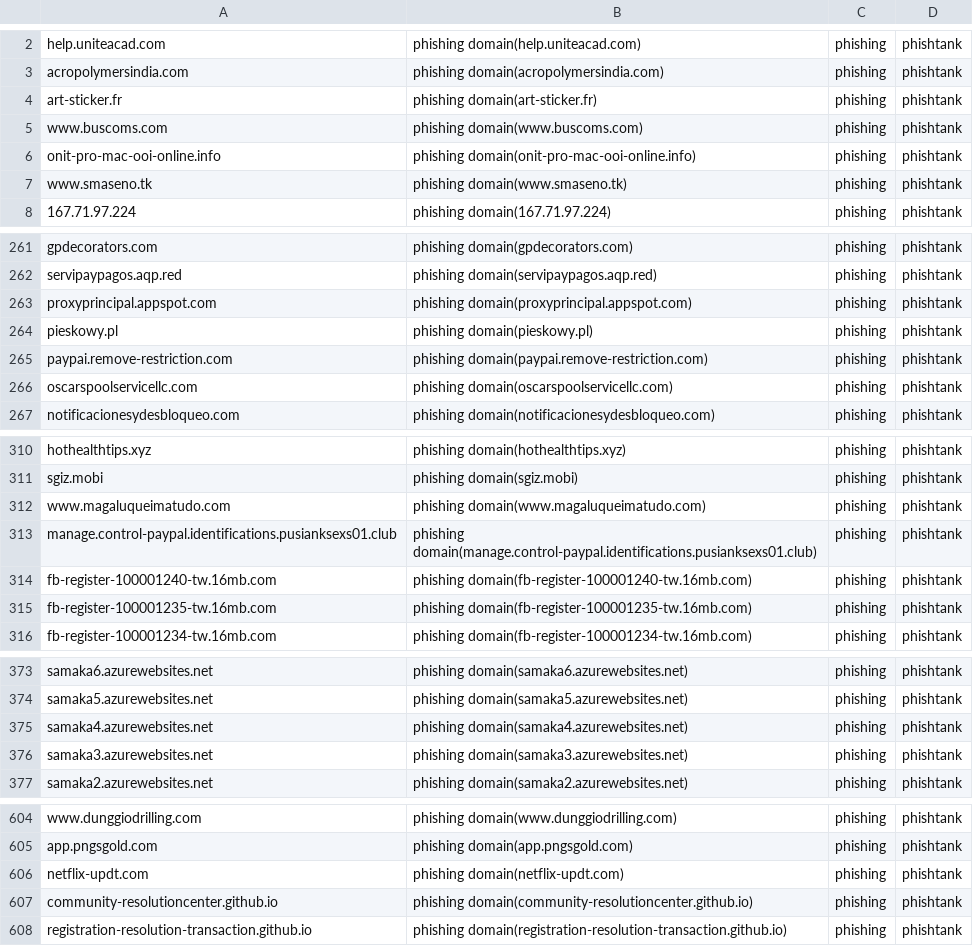
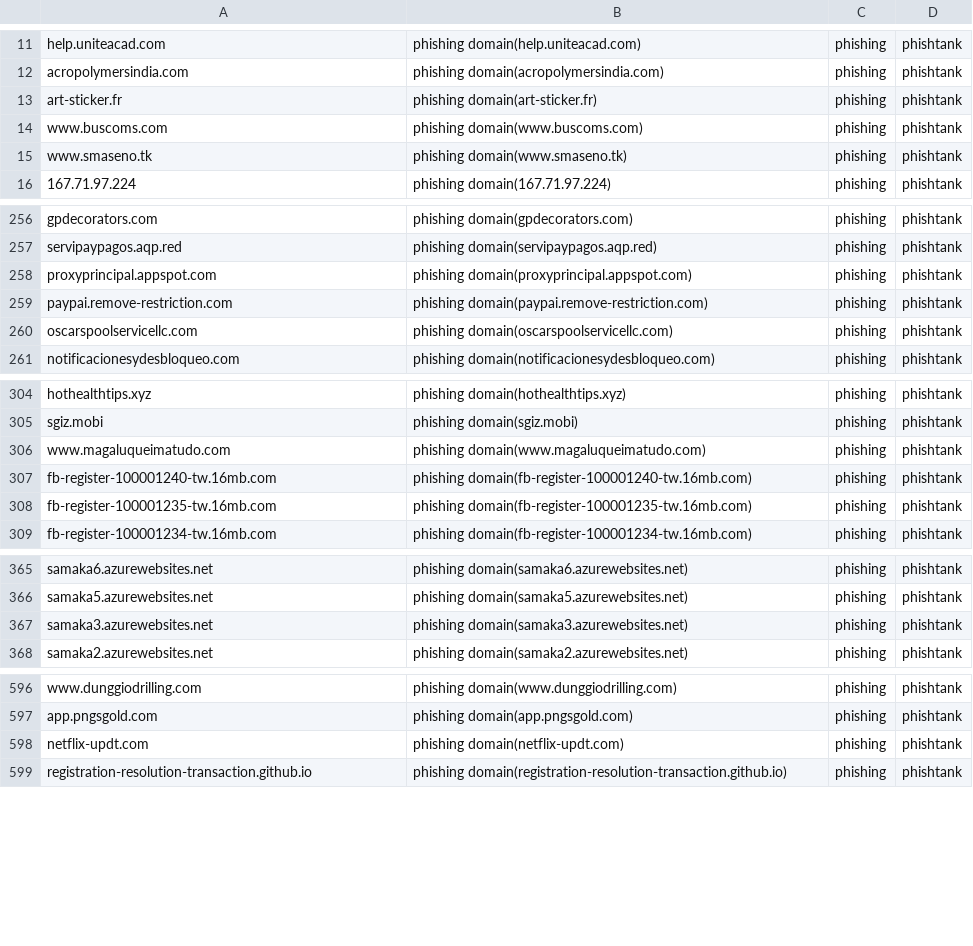
Before and after one commit to sinjukukawataro/20180511, a CSV file: phishing-domains.csv, drawn as a sheet; only a part is shown, gaps mark what is left out; removed rows and columns are numbered as before the commit, all else as after; the diff covers the shown part only; the diff names each change by its address in the sheet, - before the commit and + after, or states it on an @@ line.

Commit message:
update_20190802_130420

```diff
--- a/phishing-domains.csv
+++ b/phishing-domains.csv
-row 6: onit-pro-mac-ooi-online.info | phishing domain(onit-pro-mac-ooi-online.info) | phishing | phishtank
-row 264: pieskowy.pl | phishing domain(pieskowy.pl) | phishing | phishtank
-row 313: manage.control-paypal.identifications.pusianksexs01.club | phishing domain(manage.control-paypal.identifications.pusianksexs01.club) | phishing | phishtank
-row 375: samaka4.azurewebsites.net | phishing domain(samaka4.azurewebsites.net) | phishing | phishtank
-row 607: community-resolutioncenter.github.io | phishing domain(community-resolutioncenter.github.io) | phishing | phishtank
```
Also changed, not shown: 4 added rows, 11 removed rows and 10 moved rows elsewhere in this file.
